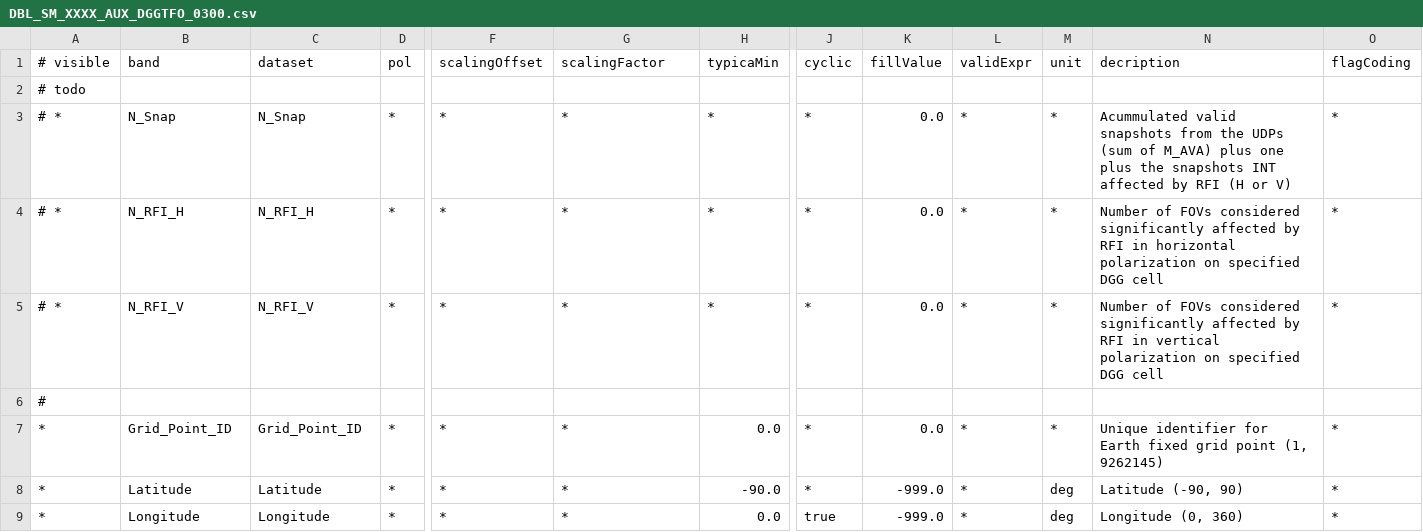
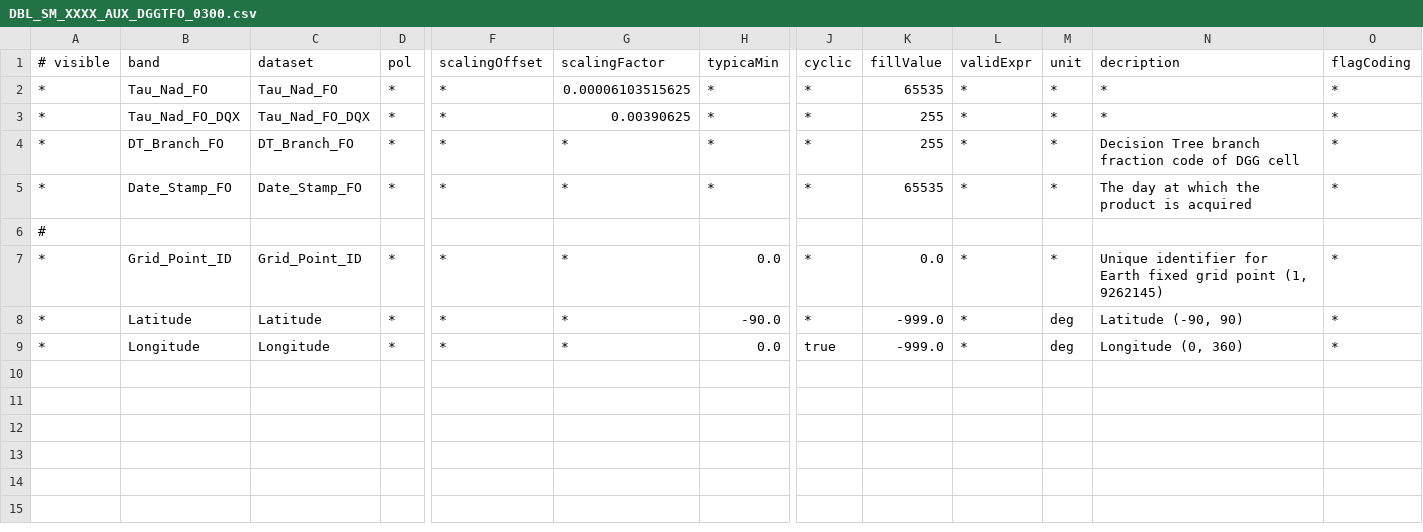
Before and after one commit to bcdev/smos-box, a CSV file: smos-reader/src/main/resources/org/esa/beam/dataio/smos/dddb/bands/AUX_/DGGTFO/DBL_SM_XXXX_AUX_DGGTFO_0300.csv, drawn as a sheet; only a part is shown, gaps mark what is left out; removed rows and columns are numbered as before the commit, all else as after; rows hold the shown columns only; the diff names each change by its address in the sheet, - before the commit and + after, or states it on an @@ line.

Commit message:
Updated band descriptors for DGGTLV, DGGTFO and DGGROU

```diff
--- a/smos-reader/src/main/resources/org/esa/beam/dataio/smos/dddb/bands/AUX_/DGGTFO/DBL_SM_XXXX_AUX_DGGTFO_0300.csv
+++ b/smos-reader/src/main/resources/org/esa/beam/dataio/smos/dddb/bands/AUX_/DGGTFO/DBL_SM_XXXX_AUX_DGGTFO_0300.csv
-row 2: # todo
-A2 (# visible): # *
+A2 (# visible): *
-B2 (band): N_Snap
+B2 (band): Tau_Nad_FO
-C2 (dataset): N_Snap
+C2 (dataset): Tau_Nad_FO
-G2 (scalingFactor): *
+G2 (scalingFactor): 0.00006103515625
-K2 (fillValue): 0.0
+K2 (fillValue): 65535
-N2 (decription): Acummulated valid snapshots from the UDPs (sum of M_AVA) plus one plus the snapshots INT affected by RFI (H or V)
+N2 (decription): *
+row 3: * | Tau_Nad_FO_DQX | Tau_Nad_FO_DQX | * | * | 0.00390625 | * | * | 255 | * | * | * | *
-A4:A5 (# visible): # *
+A4:A5 (# visible): *
-B4 (band): N_RFI_H
+B4 (band): DT_Branch_FO
-C4 (dataset): N_RFI_H
+C4 (dataset): DT_Branch_FO
-K4 (fillValue): 0.0
+K4 (fillValue): 255
-N4 (decription): Number of FOVs considered significantly affected by RFI in horizontal polarization on specified DGG cell
+N4 (decription): Decision Tree branch fraction code of DGG cell
-B5 (band): N_RFI_V
+B5 (band): Date_Stamp_FO
-C5 (dataset): N_RFI_V
+C5 (dataset): Date_Stamp_FO
-K5 (fillValue): 0.0
+K5 (fillValue): 65535
-N5 (decription): Number of FOVs considered significantly affected by RFI in vertical polarization on specified DGG cell
+N5 (decription): The day at which the product is acquired
```
Also changed, not shown: 2 other files.
